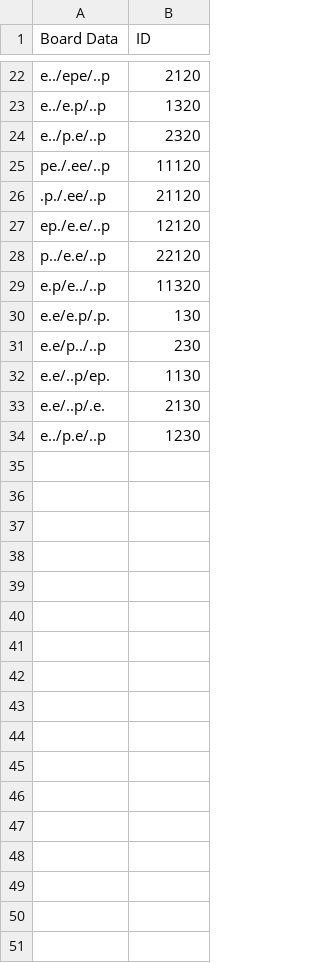
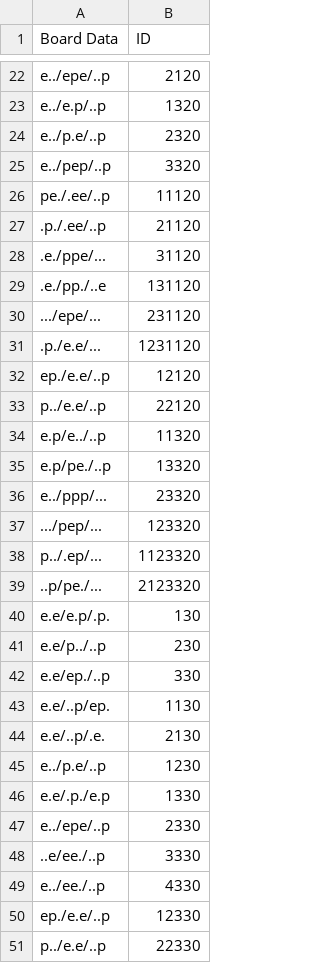
Before and after one commit to J-Abitria/GitHub_JA, a CSV file: HexapawnAI/HexapawnAI/Board1.csv, drawn as a sheet; only a part is shown, gaps mark what is left out; the diff covers the shown part only; the diff names each change by its address in the sheet, - before the commit and + after, or states it on an @@ line.

Commit message:
Updated board databases.

```diff
--- a/HexapawnAI/HexapawnAI/Board1.csv
+++ b/HexapawnAI/HexapawnAI/Board1.csv
+row 25: e../pep/..p | 3320
+row 28: .e./ppe/... | 31120
+row 29: .e./pp./..e | 131120
+row 30: .../epe/... | 231120
+row 31: .p./e.e/... | 1231120
+row 35: e.p/pe./..p | 13320
+row 36: e../ppp/... | 23320
+row 37: .../pep/... | 123320
+row 38: p../.ep/... | 1123320
+row 39: ..p/pe./... | 2123320
+row 42: e.e/ep./..p | 330
+row 46: e.e/.p./e.p | 1330
+row 47: e../epe/..p | 2330
+row 48: ..e/ee./..p | 3330
+row 49: e../ee./..p | 4330
+row 50: ep./e.e/..p | 12330
+row 51: p../e.e/..p | 22330
```
Also changed, not shown: 14 added rows and 1 edited cell elsewhere in this file, HexapawnAI/HexapawnAI/Board2.csv, HexapawnAI/HexapawnAI/Board3.csv, 14 other files.
